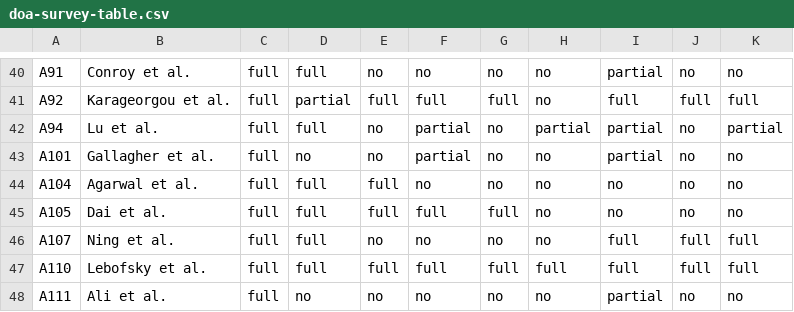
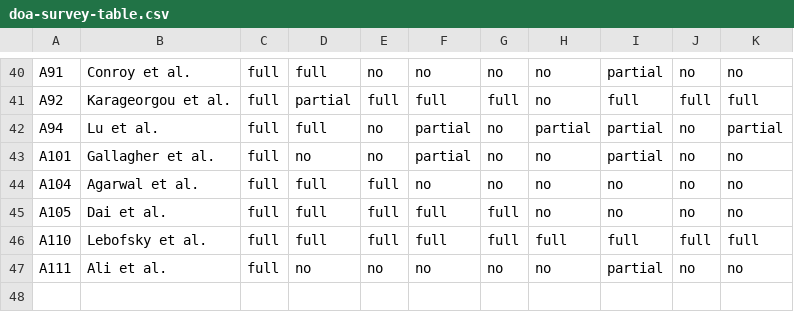
Before and after one commit to cabrerac/doa-survey-plots, a CSV file: data/doa-survey-table.csv, drawn as a sheet; only a part is shown, gaps mark what is left out.

Commit message:
updating values

```diff
--- a/data/doa-survey-table.csv
+++ b/data/doa-survey-table.csv
@@ -45,3 +45,2 @@ A104,Agarwal et al.,full,full,full,no,no,no,no,no,no
 A105,Dai et al.,full,full,full,full,full,no,no,no,no
-A107,Ning et al.,full,full,no,no,no,no,full,full,full
 A110,Lebofsky et al.,full,full,full,full,full,full,full,full,full
```
Also changed, not shown: 3 other files.
